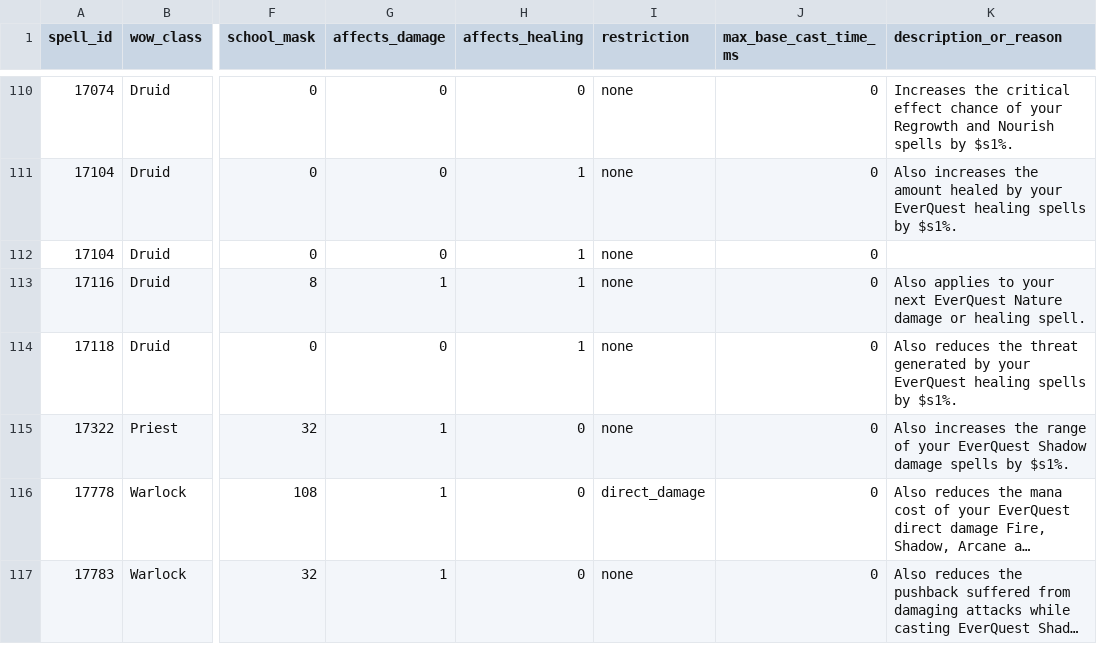
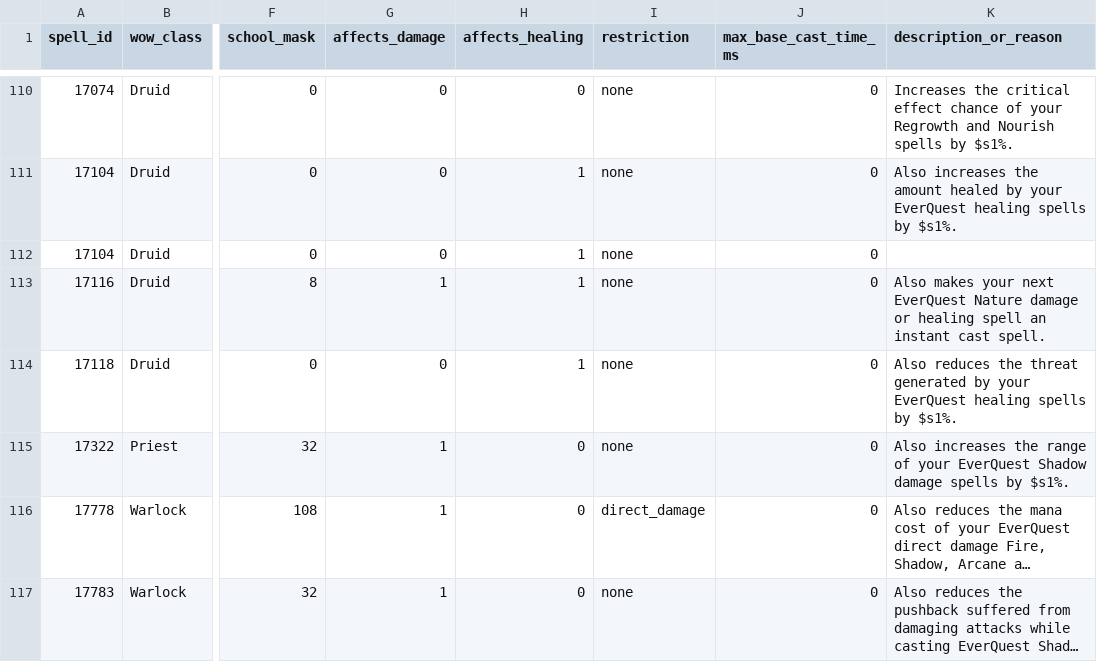
Before and after one commit to NathanHandley/EQWOWConverter, a CSV file: Assets/WorldData/SpellTalentInteractions.csv, drawn as a sheet; only a part is shown, gaps mark what is left out; long unchanged cells end in …; the diff covers the shown part only; the diff names each change by its address in the sheet, - before the commit and + after, or states it on an @@ line.

```diff
--- a/Assets/WorldData/SpellTalentInteractions.csv
+++ b/Assets/WorldData/SpellTalentInteractions.csv
-K113 (description_or_reason): Also applies to your next EverQuest Nature damage or healing spell.
+K113 (description_or_reason): Also makes your next EverQuest Nature damage or healing spell an instant cast spell.
```
Also changed, not shown: 10 edited cells elsewhere in this file, 1 other file.
